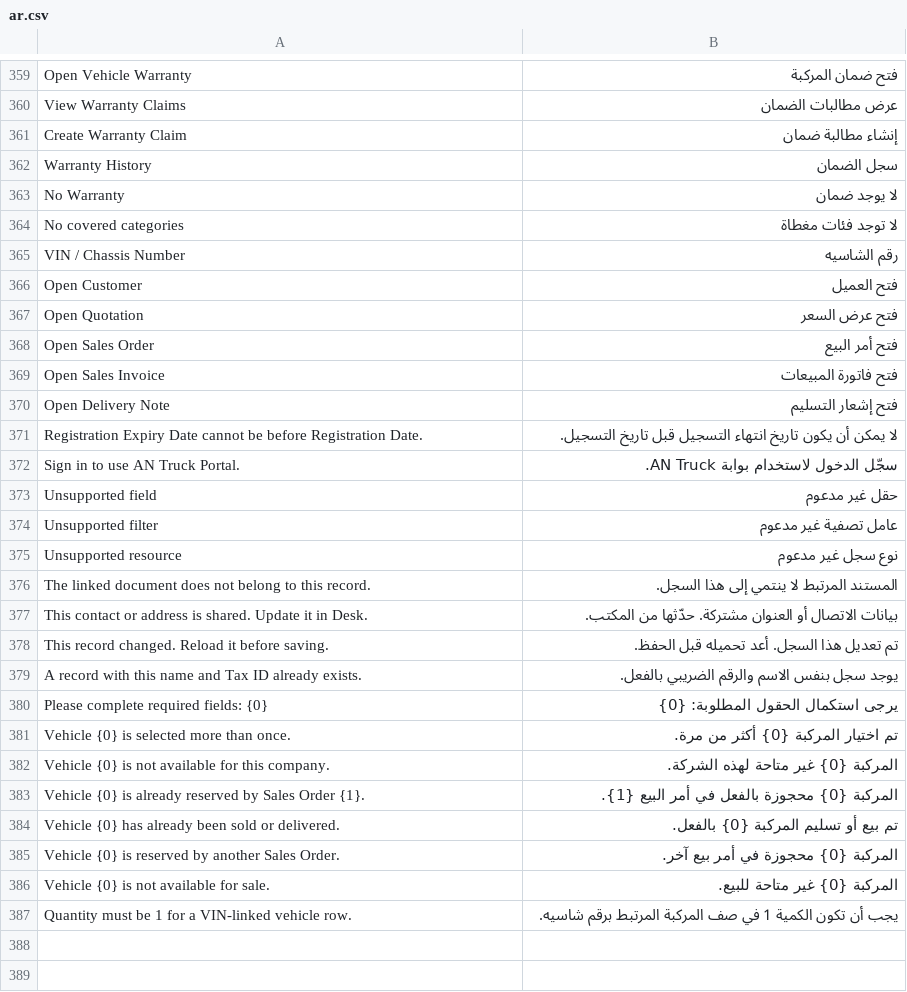
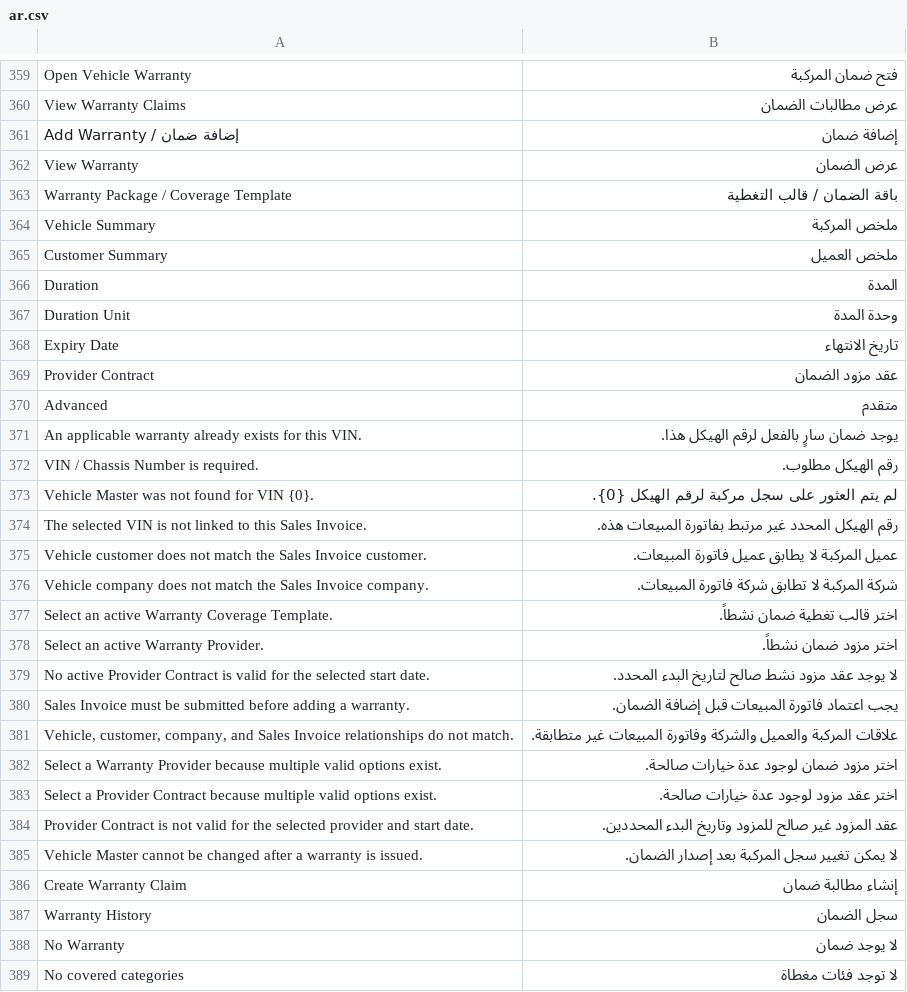
Before and after one commit to nagigithup/AN-Truck, a CSV file: an_truck/translations/ar.csv, drawn as a sheet; only a part is shown, gaps mark what is left out; the shorter side is filled out with more unchanged rows; the diff covers the shown part only.

Commit message:
feat: simplify vehicle warranty workflow

```diff
--- a/an_truck/translations/ar.csv
+++ b/an_truck/translations/ar.csv
@@ -360,2 +360,27 @@
 "View Warranty Claims","عرض مطالبات الضمان"
+"Add Warranty / إضافة ضمان","إضافة ضمان"
+"View Warranty","عرض الضمان"
+"Warranty Package / Coverage Template","باقة الضمان / قالب التغطية"
+"Vehicle Summary","ملخص المركبة"
+"Customer Summary","ملخص العميل"
+"Duration","المدة"
+"Duration Unit","وحدة المدة"
+"Expiry Date","تاريخ الانتهاء"
+"Provider Contract","عقد مزود الضمان"
+"Advanced","متقدم"
+"An applicable warranty already exists for this VIN.","يوجد ضمان سارٍ بالفعل لرقم الهيكل هذا."
+"VIN / Chassis Number is required.","رقم الهيكل مطلوب."
+"Vehicle Master was not found for VIN {0}.","لم يتم العثور على سجل مركبة لرقم الهيكل {0}."
+"The selected VIN is not linked to this Sales Invoice.","رقم الهيكل المحدد غير مرتبط بفاتورة المبيعات هذه."
+"Vehicle customer does not match the Sales Invoice customer.","عميل المركبة لا يطابق عميل فاتورة المبيعات."
+"Vehicle company does not match the Sales Invoice company.","شركة المركبة لا تطابق شركة فاتورة المبيعات."
+"Select an active Warranty Coverage Template.","اختر قالب تغطية ضمان نشطاً."
+"Select an active Warranty Provider.","اختر مزود ضمان نشطاً."
+"No active Provider Contract is valid for the selected start date.","لا يوجد عقد مزود نشط صالح لتاريخ البدء المحدد."
+"Sales Invoice must be submitted before adding a warranty.","يجب اعتماد فاتورة المبيعات قبل إضافة الضمان."
+"Vehicle, customer, company, and Sales Invoice relationships do not match.","علاقات المركبة والعميل والشركة وفاتورة المبيعات غير متطابقة."
+"Select a Warranty Provider because multiple valid options exist.","اختر مزود ضمان لوجود عدة خيارات صالحة."
+"Select a Provider Contract because multiple valid options exist.","اختر عقد مزود لوجود عدة خيارات صالحة."
+"Provider Contract is not valid for the selected provider and start date.","عقد المزود غير صالح للمزود وتاريخ البدء المحددين."
+"Vehicle Master cannot be changed after a warranty is issued.","لا يمكن تغيير سجل المركبة بعد إصدار الضمان."
 "Create Warranty Claim","إنشاء مطالبة ضمان"
```
Also changed, not shown: 2 added rows elsewhere in this file, 6 other files.
